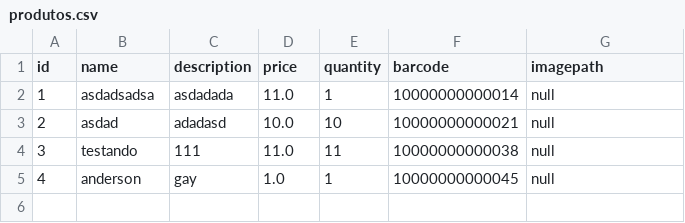
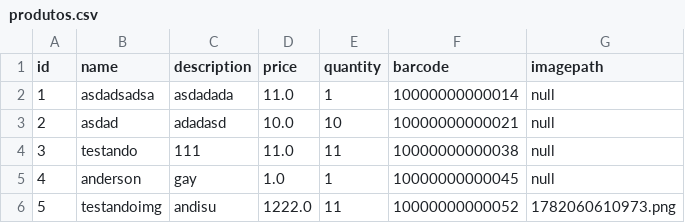
Before and after one commit to Gabriellin1227/stopo, a CSV file: production/stopo/resources/csv/produtos.csv, drawn as a sheet; the diff names each change by its address in the sheet, - before the commit and + after, or states it on an @@ line.

Commit message:
[fix] ajustando o onedit e a logica de salvar as images

```diff
--- a/production/stopo/resources/csv/produtos.csv
+++ b/production/stopo/resources/csv/produtos.csv
+row 6: 5 | testandoimg | andisu | 1222.0 | 11 | 10000000000052 | 1782060610973.png
```
Also changed, not shown: src/resources/csv/produtos.csv, 5 other files.
